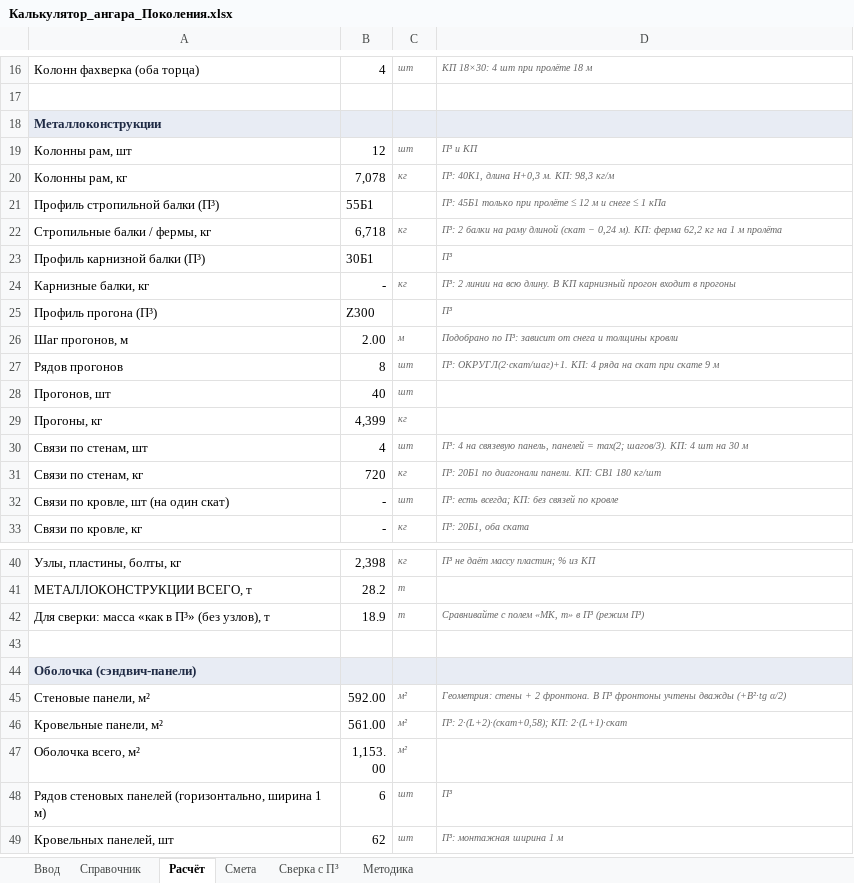
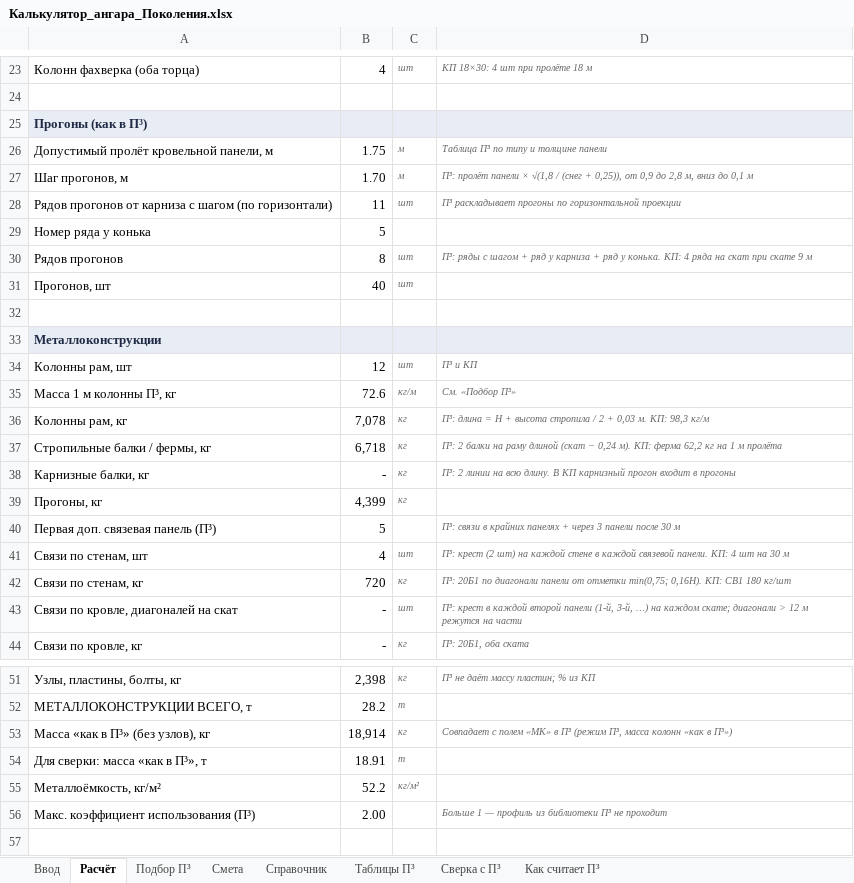
Before and after one commit to adamec1213-sketch/smm-bot, an Excel workbook: sales/calc/Калькулятор_ангара_Поколения.xlsx, sheet Расчёт, drawn as a sheet; only a part is shown, gaps mark what is left out; the shorter side is filled out with more unchanged rows; values as stored, in another font and other column widths than the file's, no borders; removed rows and columns are numbered as before the commit, all else as after; the diff covers the shown part only; the diff names each change by its address in the sheet, - before the commit and + after, or states it on an @@ line.

```diff
--- a/sales/calc/Калькулятор_ангара_Поколения.xlsx (sheet Расчёт)
+++ b/sales/calc/Калькулятор_ангара_Поколения.xlsx (sheet Расчёт)
-sheet tab: Методика
+sheet tab: Таблицы П³
+sheet tab: Подбор П³
+sheet tab: Как считает П³
@@ sheet tab order changed: Ввод | Расчёт | Подбор П³ | Смета | Справочник | Таблицы П³ | Сверка с П³ | Как считает П³ @@
+row 25: Прогоны (как в П³)
+row 26: Допустимый пролёт кровельной панели, м | 1.75 | м | Таблица П³ по типу и толщине панели
+row 27: Шаг прогонов, м | 1.70 | м | П³: пролёт панели × √(1,8 / (снег + 0,25)), от 0,9 до 2,8 м, вниз до 0,1 м
+row 28: Рядов прогонов от карниза с шагом (по горизонтали) | 11 | шт | П³ раскладывает прогоны по горизонтальной проекции
+row 29: Номер ряда у конька | 5
+row 30: Рядов прогонов | 8 | шт | П³: ряды с шагом + ряд у карниза + ряд у конька. КП: 4 ряда на скат при скате 9 м
@@ row 28 moved to row 31: Прогонов, шт @@
+row 32: (empty)
+row 35: Масса 1 м колонны П³, кг | 72.6 | кг/м | См. «Подбор П³»
-D36: П³: 40К1, длина H+0,3 м. КП:…
+D36: П³: длина = H + высота стропила / 2 + 0,03 м. КП:…
-row 21: Профиль стропильной балки (П³) | 55Б1 |  | П³: 45Б1 только при пролёте ≤ 12 м и снеге ≤ 1 кПа
-row 23: Профиль карнизной балки (П³) | 30Б1 |  | П³
-row 25: Профиль прогона (П³) | Z300 |  | П³
-row 26: Шаг прогонов, м | 2.00 | м | Подобрано по П³: зависит от снега и толщины кровли
-row 27: Рядов прогонов | 8 | шт | П³: ОКРУГЛ(2·скат/шаг)+1. КП: 4 ряда на скат при скате 9 м
+row 40: Первая доп. связевая панель (П³) | 5 |  | П³: связи в крайних панелях + через 3 панели после 30 м
-D41: П³: 4 на связевую панель, панелей = max(2; шагов/3). КП: 4…
+D41: П³: крест (2 шт) на каждой стене в каждой связевой панели. КП: 4…
-D42: …по диагонали панели. КП: СВ1…
+D42: …по диагонали панели от отметки min(0,75; 0,16H). КП: СВ1…
-A43: Связи по кровле, шт (на один скат)
+A43: Связи по кровле, диагоналей на скат
-D43: П³: есть всегда; КП: без связей по кровле
+D43: П³: крест в каждой второй панели (1-й, 3-й, …) на каждом скате; диагонали > 12 м режутся на части
-row 42: Для сверки: масса «как в П³» (без узлов), т | 18.9 | т | Сравнивайте с полем «МК, т» в П³ (режим П³)
+row 53: Масса «как в П³» (без узлов), кг | 18,914 | кг | Совпадает с полем «МК» в П³ (режим П³, масса колонн «как в П³»)
+row 54: Для сверки: масса «как в П³», т | 18.91 | т
+row 55: Металлоёмкость, кг/м² | 52.2 | кг/м²
+row 56: Макс. коэффициент использования (П³) | 2.00 |  | Больше 1 — профиль из библиотеки П³ не проходит
```
Also changed, not shown: 21 added rows, 1 removed row and 8 edited cells elsewhere in this sheet, sheet Сверка с П³, sheet Таблицы П³, sheet Справочник, sheet Ввод, sheet Смета, formulas that keep their value, 3 other files.
